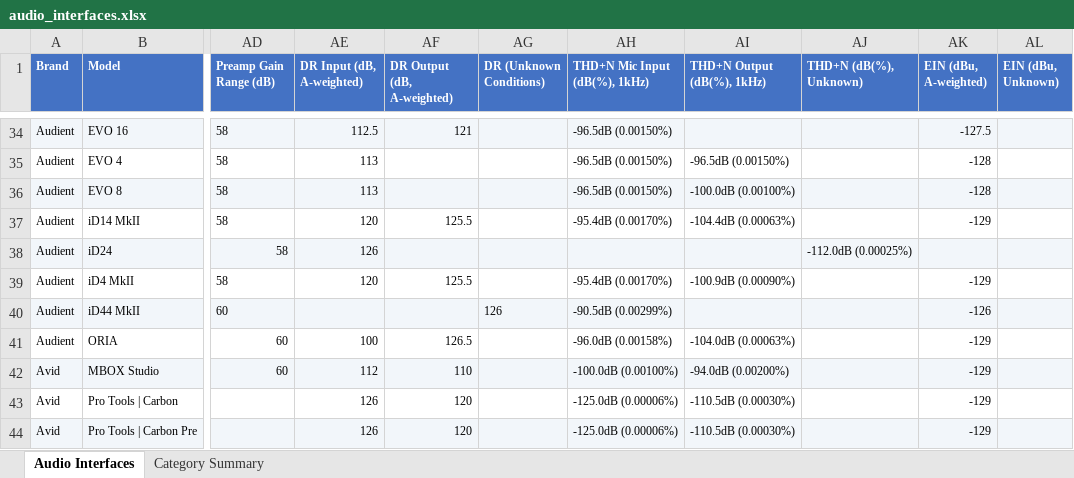
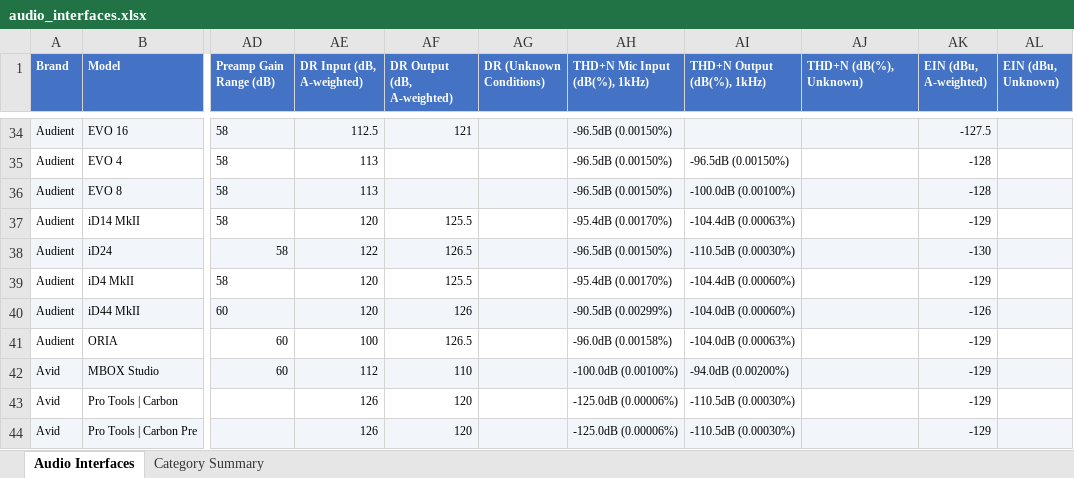
Before and after one commit to semnil/audio-interface-compare-site, an Excel workbook: data/audio_interfaces.xlsx, sheet Audio Interfaces, drawn as a sheet; only a part is shown, gaps mark what is left out; values as stored, in another font and other column widths than the file's, no borders; the diff names each change by its address in the sheet, - before the commit and + after, or states it on an @@ line.

```diff
--- a/data/audio_interfaces.xlsx (sheet Audio Interfaces)
+++ b/data/audio_interfaces.xlsx (sheet Audio Interfaces)
-AE38 (DR Input (dB, A-weighted)): 126
+AE38 (DR Input (dB, A-weighted)): 122
-AF38 (DR Output (dB, A-weighted)): (empty)
+AF38 (DR Output (dB, A-weighted)): 126.5
-AH38 (THD+N Mic Input (dB(%), 1kHz)): (empty)
+AH38 (THD+N Mic Input (dB(%), 1kHz)): -96.5dB (0.00150%)
-AI38 (THD+N Output (dB(%), 1kHz)): (empty)
+AI38 (THD+N Output (dB(%), 1kHz)): -110.5dB (0.00030%)
-AJ38 (THD+N (dB(%), Unknown)): -112.0dB (0.00025%)
+AJ38 (THD+N (dB(%), Unknown)): (empty)
-AK38 (EIN (dBu, A-weighted)): (empty)
+AK38 (EIN (dBu, A-weighted)): -130
-AI39 (THD+N Output (dB(%), 1kHz)): -100.9dB (0.00090%)
+AI39 (THD+N Output (dB(%), 1kHz)): -104.4dB (0.00060%)
-AE40 (DR Input (dB, A-weighted)): (empty)
+AE40 (DR Input (dB, A-weighted)): 120
-AF40 (DR Output (dB, A-weighted)): (empty)
+AF40 (DR Output (dB, A-weighted)): 126
-AG40 (DR (Unknown Conditions)): 126
+AG40 (DR (Unknown Conditions)): (empty)
-AI40 (THD+N Output (dB(%), 1kHz)): (empty)
+AI40 (THD+N Output (dB(%), 1kHz)): -104.0dB (0.00060%)
```
